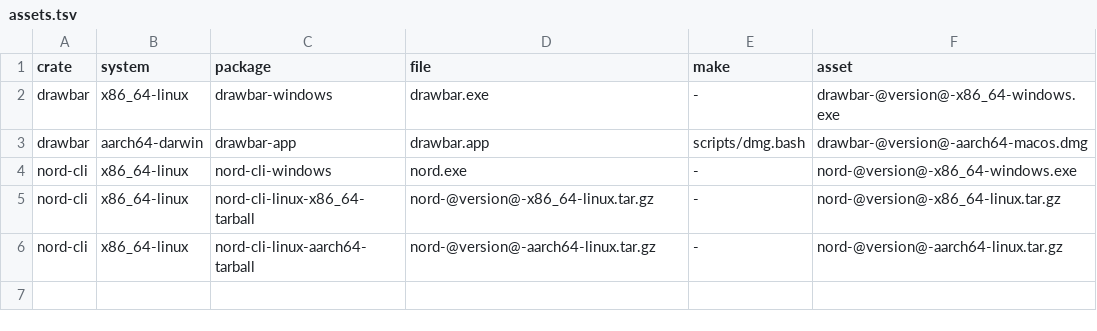
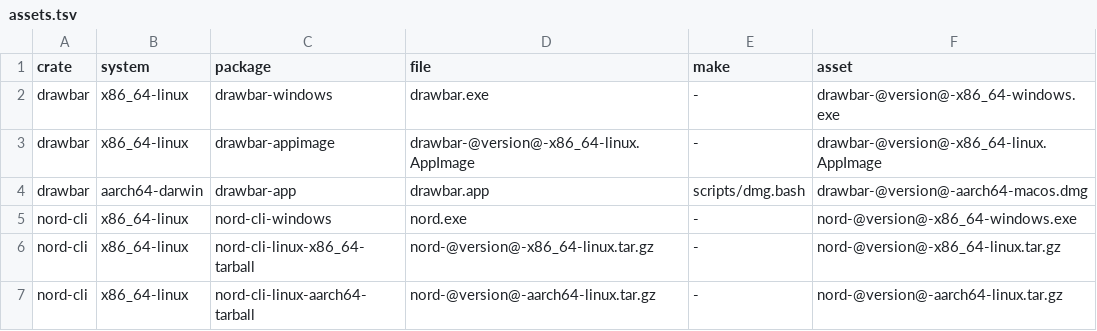
Before and after one commit to jmoo/drawbar, a TSV file: scripts/assets.tsv, drawn as a sheet; the diff names each change by its address in the sheet, - before the commit and + after, or states it on an @@ line.

```diff
--- a/scripts/assets.tsv
+++ b/scripts/assets.tsv
+row 3: drawbar | x86_64-linux | drawbar-appimage | drawbar-@version@-x86_64-linux.AppImage | - | drawbar-@version@-x86_64-linux.AppImage
```
Also changed, not shown: 3 other files.
